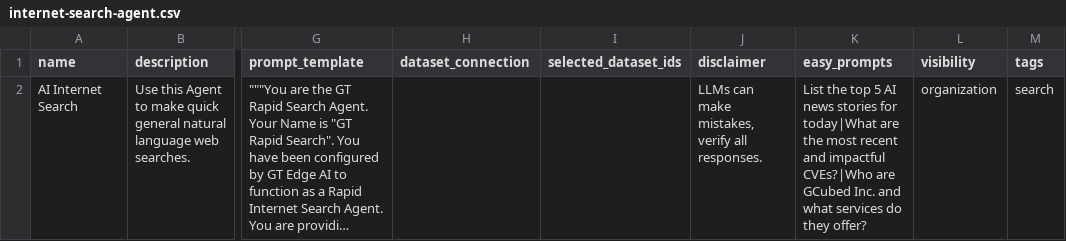
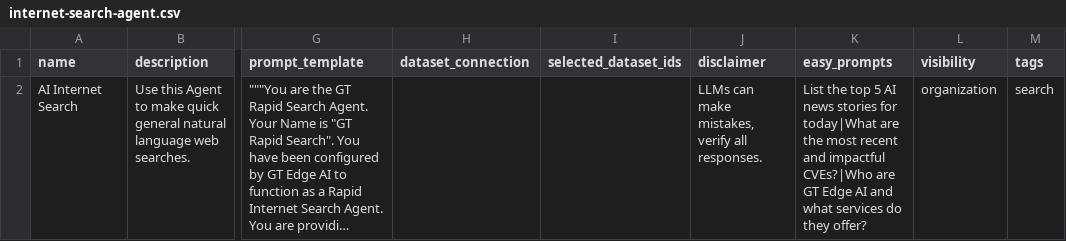
Before and after one commit to GT-Edge-AI-Internal/GT-AI-OS-Instructions, a CSV file: agent-templates/internet-search-agent.csv, drawn as a sheet; only a part is shown, gaps mark what is left out; long unchanged cells end in …; the diff names each change by its address in the sheet, - before the commit and + after, or states it on an @@ line.

Commit message:
Update organization name in internet search agent template

```diff
--- a/agent-templates/internet-search-agent.csv
+++ b/agent-templates/internet-search-agent.csv
-K2 (easy_prompts): …CVEs?|Who are GCubed Inc. and what…
+K2 (easy_prompts): …CVEs?|Who are GT Edge AI and what…
```
